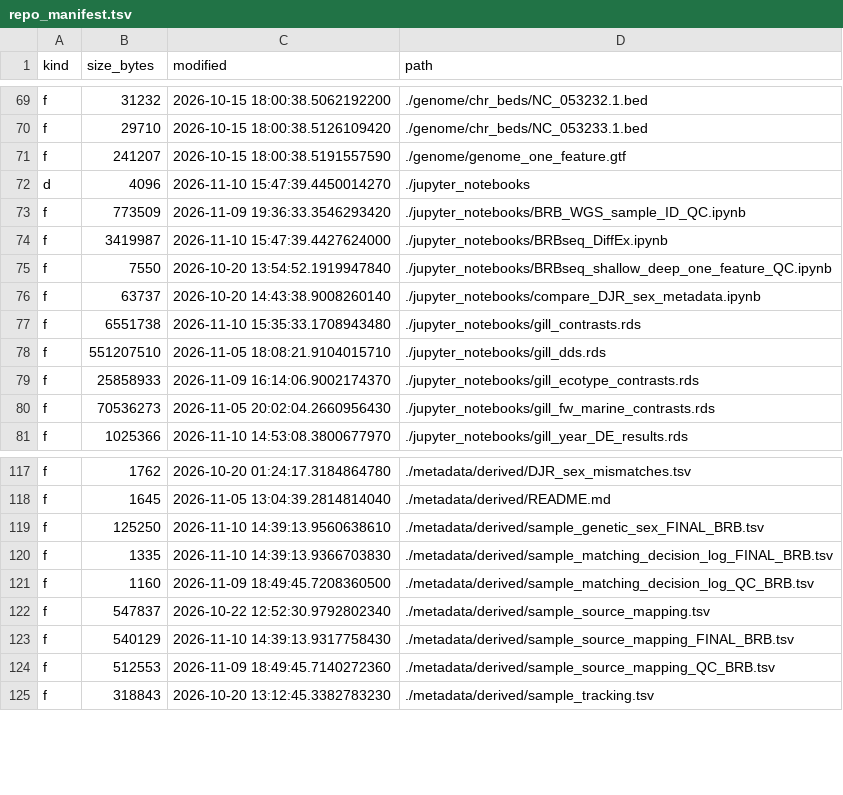
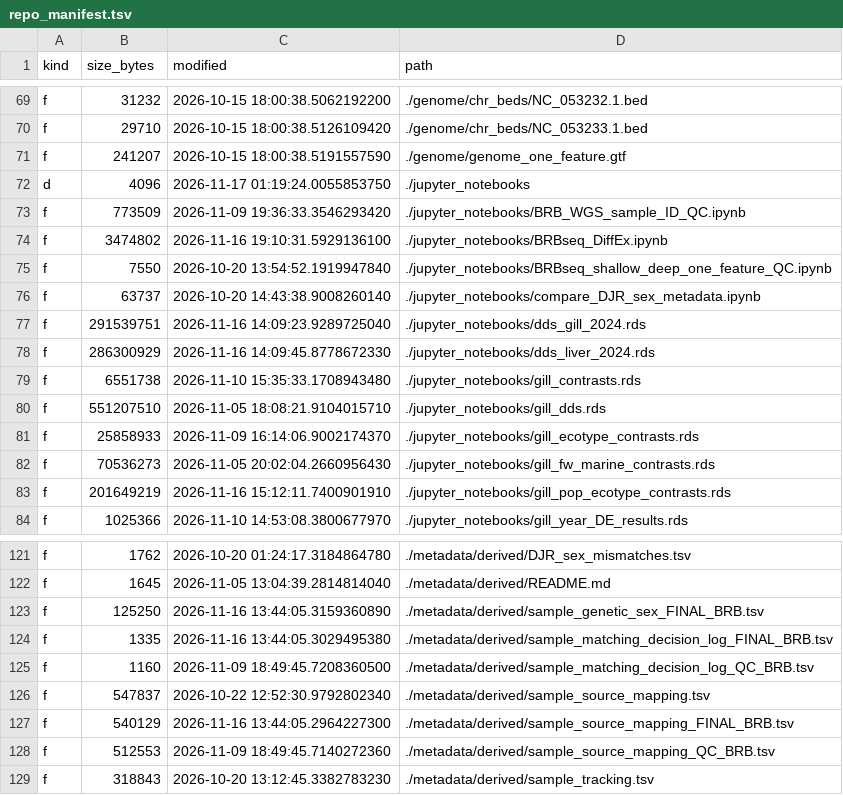
Before and after one commit to zactobias44/Gacu_BC_txmics, a TSV file: .codex_manifest/repo_manifest.tsv, drawn as a sheet; only a part is shown, gaps mark what is left out; the diff covers the shown part only.

```diff
--- a/.codex_manifest/repo_manifest.tsv
+++ b/.codex_manifest/repo_manifest.tsv
@@ -71,7 +71,9 @@ f	29710	2026-10-15 18:00:38.5126109420	./genome/chr_beds/NC_053233.1.bed
 f	241207	2026-10-15 18:00:38.5191557590	./genome/genome_one_feature.gtf
-d	4096	2026-11-10 15:47:39.4450014270	./jupyter_notebooks
+d	4096	2026-11-17 01:19:24.0055853750	./jupyter_notebooks
 f	773509	2026-11-09 19:36:33.3546293420	./jupyter_notebooks/BRB_WGS_sample_ID_QC.ipynb
-f	3419987	2026-11-10 15:47:39.4427624000	./jupyter_notebooks/BRBseq_DiffEx.ipynb
+f	3474802	2026-11-16 19:10:31.5929136100	./jupyter_notebooks/BRBseq_DiffEx.ipynb
 f	7550	2026-10-20 13:54:52.1919947840	./jupyter_notebooks/BRBseq_shallow_deep_one_feature_QC.ipynb
 f	63737	2026-10-20 14:43:38.9008260140	./jupyter_notebooks/compare_DJR_sex_metadata.ipynb
+f	291539751	2026-11-16 14:09:23.9289725040	./jupyter_notebooks/dds_gill_2024.rds
+f	286300929	2026-11-16 14:09:45.8778672330	./jupyter_notebooks/dds_liver_2024.rds
 f	6551738	2026-11-10 15:35:33.1708943480	./jupyter_notebooks/gill_contrasts.rds
@@ -80,2 +82,3 @@ f	25858933	2026-11-09 16:14:06.9002174370	./jupyter_notebooks/gill_ecotype_contr
 f	70536273	2026-11-05 20:02:04.2660956430	./jupyter_notebooks/gill_fw_marine_contrasts.rds
+f	201649219	2026-11-16 15:12:11.7400901910	./jupyter_notebooks/gill_pop_ecotype_contrasts.rds
 f	1025366	2026-11-10 14:53:08.3800677970	./jupyter_notebooks/gill_year_DE_results.rds
@@ -118,7 +122,7 @@ f	1762	2026-10-20 01:24:17.3184864780	./metadata/derived/DJR_sex_mismatches.tsv
 f	1645	2026-11-05 13:04:39.2814814040	./metadata/derived/README.md
-f	125250	2026-11-10 14:39:13.9560638610	./metadata/derived/sample_genetic_sex_FINAL_BRB.tsv
-f	1335	2026-11-10 14:39:13.9366703830	./metadata/derived/sample_matching_decision_log_FINAL_BRB.tsv
+f	125250	2026-11-16 13:44:05.3159360890	./metadata/derived/sample_genetic_sex_FINAL_BRB.tsv
+f	1335	2026-11-16 13:44:05.3029495380	./metadata/derived/sample_matching_decision_log_FINAL_BRB.tsv
 f	1160	2026-11-09 18:49:45.7208360500	./metadata/derived/sample_matching_decision_log_QC_BRB.tsv
 f	547837	2026-10-22 12:52:30.9792802340	./metadata/derived/sample_source_mapping.tsv
-f	540129	2026-11-10 14:39:13.9317758430	./metadata/derived/sample_source_mapping_FINAL_BRB.tsv
+f	540129	2026-11-16 13:44:05.2964227300	./metadata/derived/sample_source_mapping_FINAL_BRB.tsv
 f	512553	2026-11-09 18:49:45.7140272360	./metadata/derived/sample_source_mapping_QC_BRB.tsv
```
Also changed, not shown: 1 added row and 21 edited cells elsewhere in this file, 11 other files.
